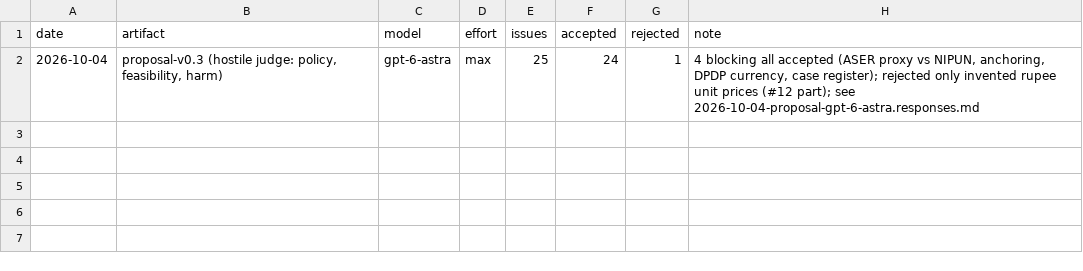
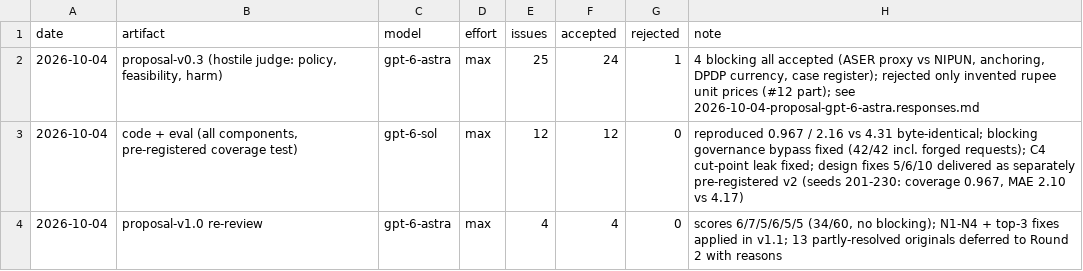
Before and after one commit to imdigitalashish/techfest-2026, a TSV file: india71-t2-learning/reviews/ledger.tsv, drawn as a sheet; the diff names each change by its address in the sheet, - before the commit and + after, or states it on an @@ line.

Commit message:
india71-t2-learning: proposal v1.1 final (astra v1 re-review fixes) + final PDF, review responses + ledger (sol 12/12, astra v1 4/4), final selection memo (recommend T1; T2 reserve), journal DONE

```diff
--- a/india71-t2-learning/reviews/ledger.tsv
+++ b/india71-t2-learning/reviews/ledger.tsv
+row 3: 2026-10-04 | code + eval (all components, pre-registered coverage test) | gpt-6-sol | max | 12 | 12 | 0 | reproduced 0.967 / 2.16 vs 4.31 byte-identical; blocking governance bypass fixed (42/42 incl. forged requests); C4 cut-point leak fixed; design fixes 5/6/10 delivered as separately pre-registered v2 (seeds 201-230: coverage 0.967, MAE 2.10 vs 4.17)
+row 4: 2026-10-04 | proposal-v1.0 re-review | gpt-6-astra | max | 4 | 4 | 0 | scores 6/7/5/6/5/5 (34/60, no blocking); N1-N4 + top-3 fixes applied in v1.1; 13 partly-resolved originals deferred to Round 2 with reasons
```
Also changed, not shown: 9 other files.
